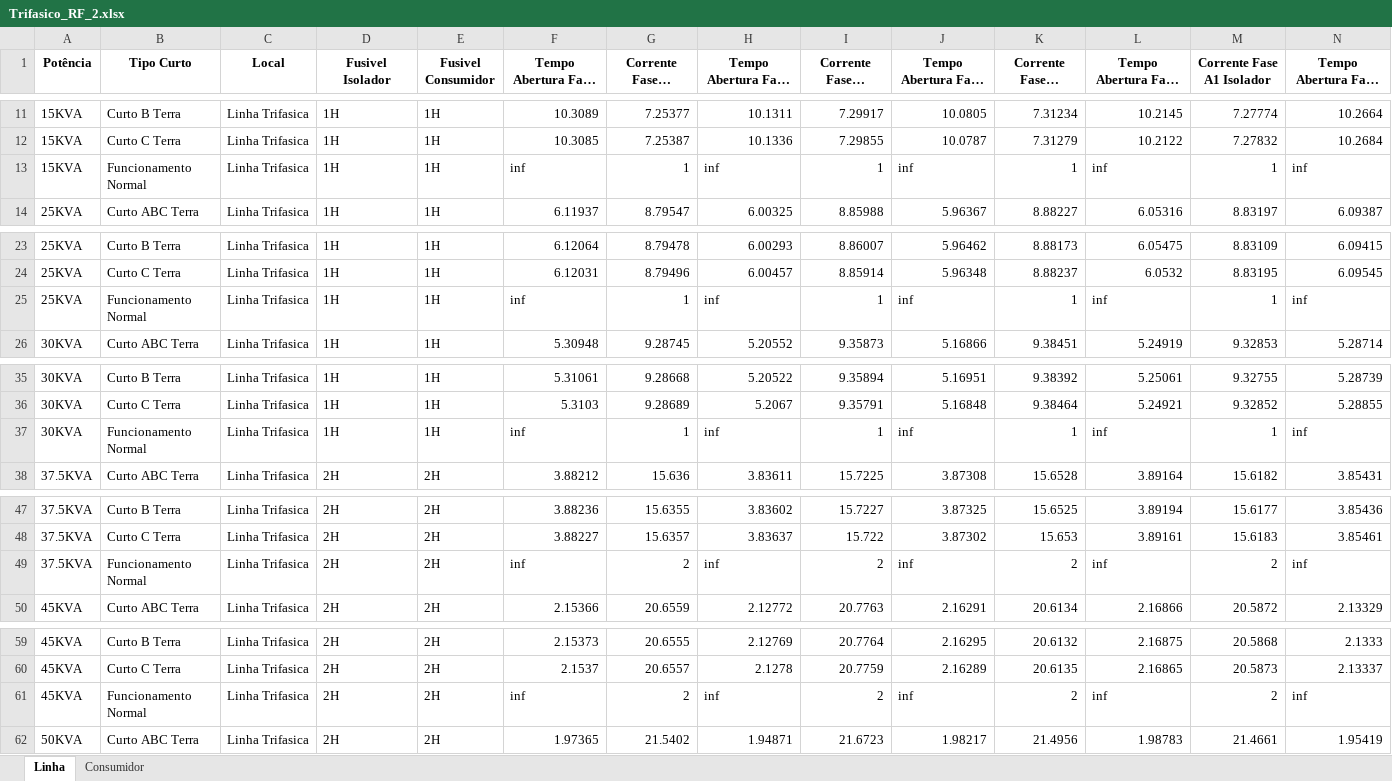
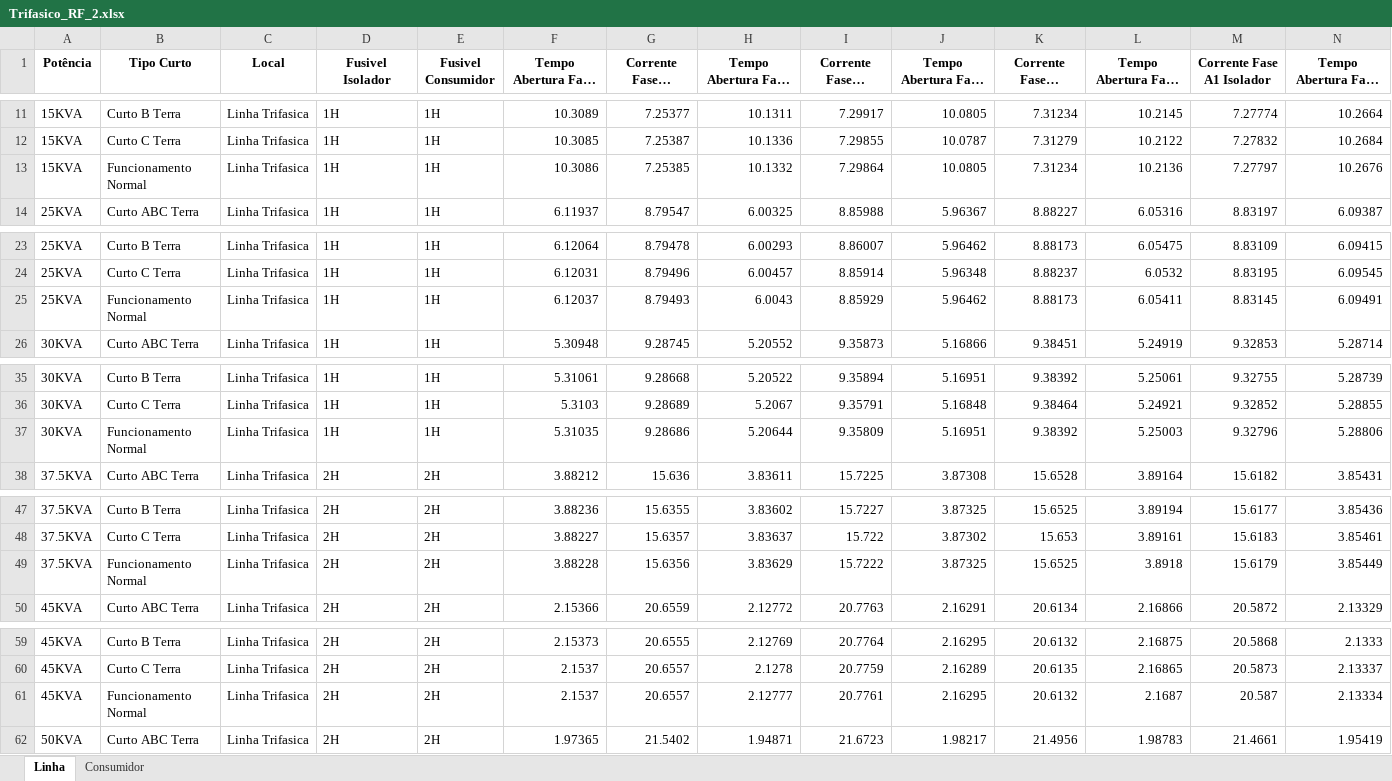
Before and after one commit to LeonardoFdSantos/T2F_CSV, an Excel workbook: FuseLinks/Trifasico_RF_2.xlsx, sheet Linha, drawn as a sheet; only a part is shown, gaps mark what is left out; long unchanged cells end in …; values as stored, in another font and other column widths than the file's, no borders; removed rows and columns are numbered as before the commit, all else as after; rows hold the shown columns only; the diff covers the shown part only; the diff names each change by its address in the sheet, - before the commit and + after, or states it on an @@ line.

```diff
--- a/FuseLinks/Trifasico_RF_2.xlsx (sheet Linha)
+++ b/FuseLinks/Trifasico_RF_2.xlsx (sheet Linha)
-row 13: 15KVA | Funcionamento Normal | Linha Trifasica | 1H | 1H | inf | 1 | inf | 1 | inf | 1 | inf | 1 | inf
+row 13: 15KVA | Funcionamento Normal | Linha Trifasica | 1H | 1H | 10.3086 | 7.25385 | 10.1332 | 7.29864 | 10.0805 | 7.31234 | 10.2136 | 7.27797 | 10.2676
-row 25: 25KVA | Funcionamento Normal | Linha Trifasica | 1H | 1H | inf | 1 | inf | 1 | inf | 1 | inf | 1 | inf
+row 25: 25KVA | Funcionamento Normal | Linha Trifasica | 1H | 1H | 6.12037 | 8.79493 | 6.0043 | 8.85929 | 5.96462 | 8.88173 | 6.05411 | 8.83145 | 6.09491
-row 37: 30KVA | Funcionamento Normal | Linha Trifasica | 1H | 1H | inf | 1 | inf | 1 | inf | 1 | inf | 1 | inf
+row 37: 30KVA | Funcionamento Normal | Linha Trifasica | 1H | 1H | 5.31035 | 9.28686 | 5.20644 | 9.35809 | 5.16951 | 9.38392 | 5.25003 | 9.32796 | 5.28806
-row 49: 37.5KVA | Funcionamento Normal | Linha Trifasica | 2H | 2H | inf | 2 | inf | 2 | inf | 2 | inf | 2 | inf
+row 49: 37.5KVA | Funcionamento Normal | Linha Trifasica | 2H | 2H | 3.88228 | 15.6356 | 3.83629 | 15.7222 | 3.87325 | 15.6525 | 3.8918 | 15.6179 | 3.85449
-row 61: 45KVA | Funcionamento Normal | Linha Trifasica | 2H | 2H | inf | 2 | inf | 2 | inf | 2 | inf | 2 | inf
+row 61: 45KVA | Funcionamento Normal | Linha Trifasica | 2H | 2H | 2.1537 | 20.6557 | 2.12777 | 20.7761 | 2.16295 | 20.6132 | 2.1687 | 20.587 | 2.13334
```
Also changed, not shown: 9 added rows and 9 removed rows elsewhere in this sheet, sheet Consumidor, FuseLinks/Ghendyano_3.xlsx.
